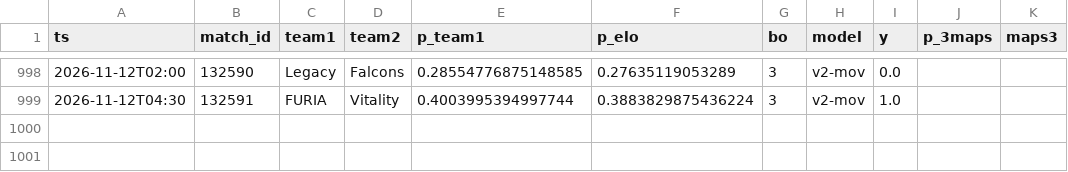
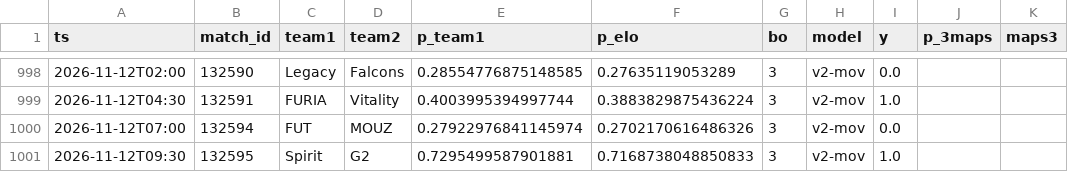
Before and after one commit to azcal/mbm-cs2, a CSV file: logs/graded.csv, drawn as a sheet; only a part is shown, gaps mark what is left out; the diff names each change by its address in the sheet, - before the commit and + after, or states it on an @@ line.

```diff
--- a/logs/graded.csv
+++ b/logs/graded.csv
+row 1000: 2026-11-12T07:00 | 132594 | FUT | MOUZ | 0.27922976841145974 | 0.2702170616486326 | 3 | v2-mov | 0.0
+row 1001: 2026-11-12T09:30 | 132595 | Spirit | G2 | 0.7295499587901881 | 0.7168738048850833 | 3 | v2-mov | 1.0
```
Also changed, not shown: data/matches.csv, logs/predictions.csv, 3 other files.
